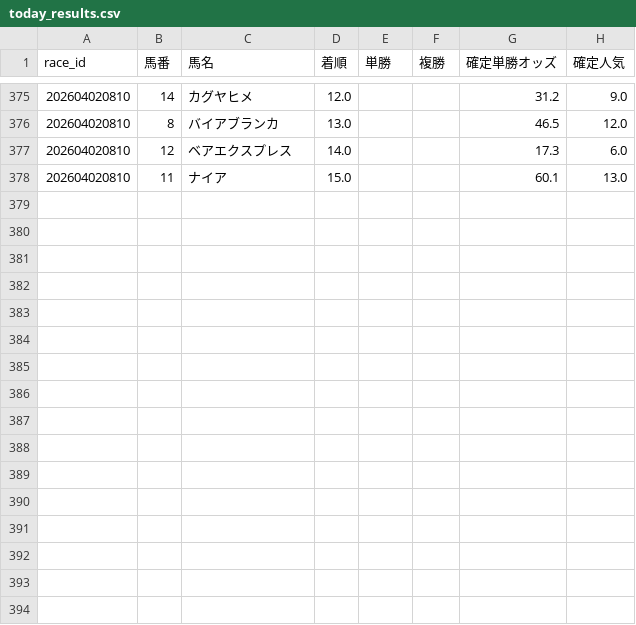
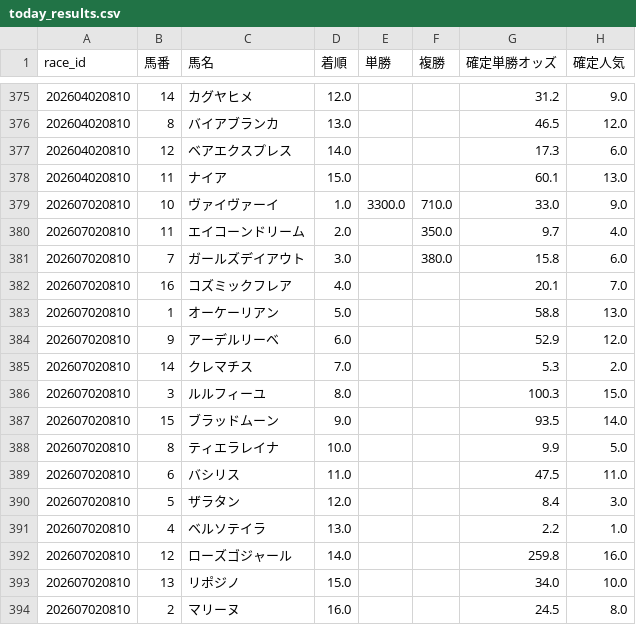
Before and after one commit to fu-ga306/keiba-ai, a CSV file: today_results.csv, drawn as a sheet; only a part is shown, gaps mark what is left out.

```diff
--- a/today_results.csv
+++ b/today_results.csv
@@ -378 +378,17 @@
 202604020810,11,ナイア,15.0,,,60.1,13.0
+202607020810,10,ヴァイヴァーイ,1.0,3300.0,710.0,33.0,9.0
+202607020810,11,エイコーンドリーム,2.0,,350.0,9.7,4.0
+202607020810,7,ガールズデイアウト,3.0,,380.0,15.8,6.0
+202607020810,16,コズミックフレア,4.0,,,20.1,7.0
+202607020810,1,オーケーリアン,5.0,,,58.8,13.0
+202607020810,9,アーデルリーベ,6.0,,,52.9,12.0
+202607020810,14,クレマチス,7.0,,,5.3,2.0
+202607020810,3,ルルフィーユ,8.0,,,100.3,15.0
+202607020810,15,ブラッドムーン,9.0,,,93.5,14.0
+202607020810,8,ティエラレイナ,10.0,,,9.9,5.0
+202607020810,6,バシリス,11.0,,,47.5,11.0
+202607020810,5,ザラタン,12.0,,,8.4,3.0
+202607020810,4,ベルソテイラ,13.0,,,2.2,1.0
+202607020810,12,ローズゴジャール,14.0,,,259.8,16.0
+202607020810,13,リポジノ,15.0,,,34.0,10.0
+202607020810,2,マリーヌ,16.0,,,24.5,8.0
```
Also changed, not shown: odds_history.csv, today_bets.csv, 1 other file.
